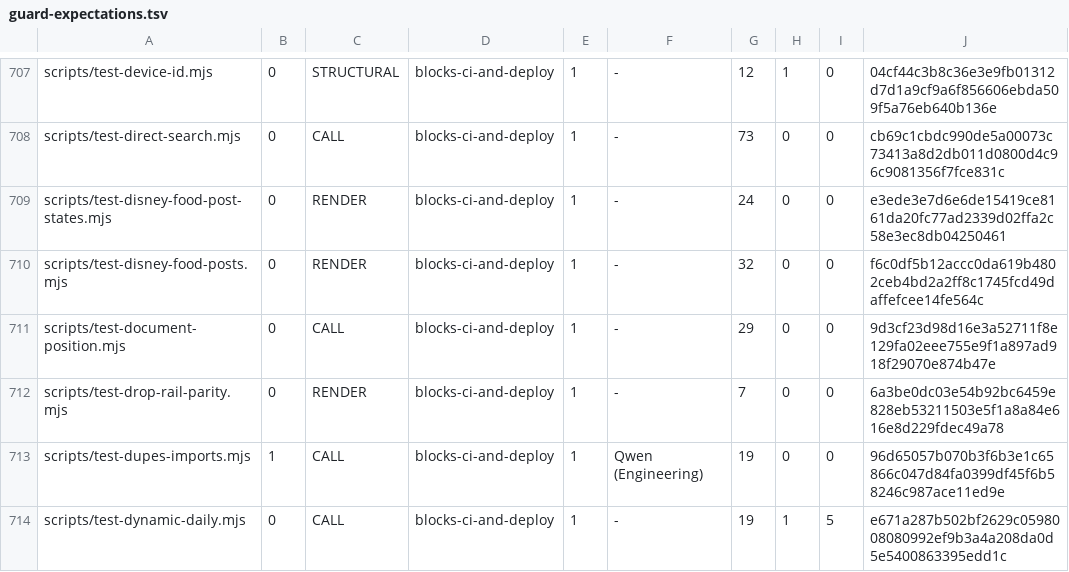
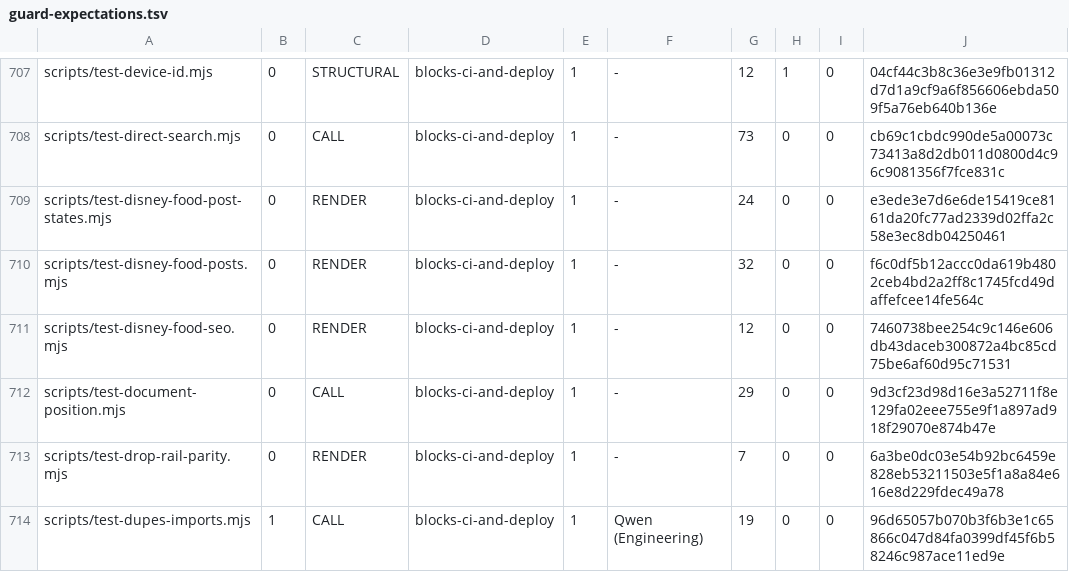
Before and after one commit to wallstreethyena/Wayfind, a TSV file: scripts/lib/guard-expectations.tsv, drawn as a sheet; only a part is shown, gaps mark what is left out; the shorter side is filled out with more unchanged rows; the diff names each change by its address in the sheet, - before the commit and + after, or states it on an @@ line.

```diff
--- a/scripts/lib/guard-expectations.tsv
+++ b/scripts/lib/guard-expectations.tsv
+row 711: scripts/test-disney-food-seo.mjs | 0 | RENDER | blocks-ci-and-deploy | 1 | - | 12 | 0 | 0 | 7460738bee254c9c146e606db43daceb300872a4bc85cd75be6af60d95c71531
```
Also changed, not shown: 11 other files.
